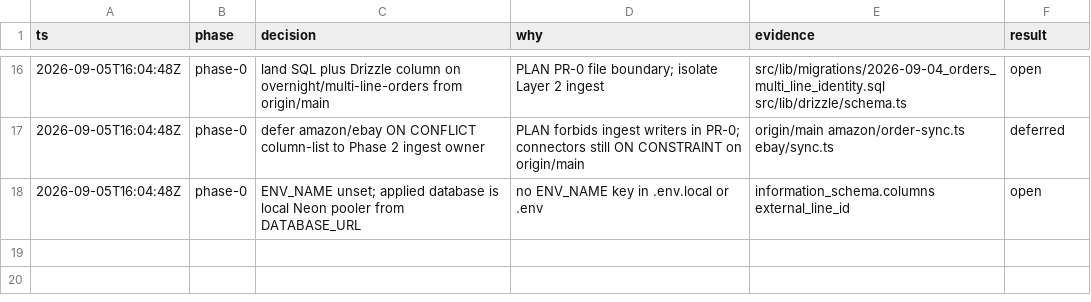
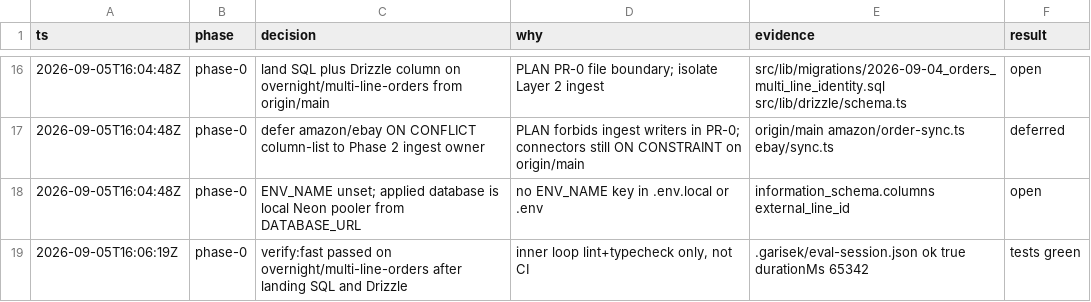
Before and after one commit to DENSENSE8/cycleforge-app, a TSV file: docs/todo/multi-line-orders-decisions.tsv, drawn as a sheet; only a part is shown, gaps mark what is left out; the diff names each change by its address in the sheet, - before the commit and + after, or states it on an @@ line.

```diff
--- a/docs/todo/multi-line-orders-decisions.tsv
+++ b/docs/todo/multi-line-orders-decisions.tsv
+row 19: 2026-09-05T16:06:19Z | phase-0 | verify:fast passed on overnight/multi-line-orders after landing SQL and Drizzle | inner loop lint+typecheck only, not CI | .garisek/eval-session.json ok true durationMs 65342 | tests green
```
